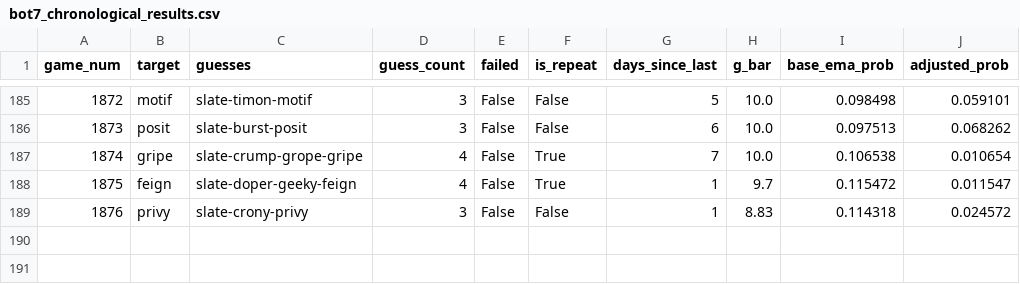
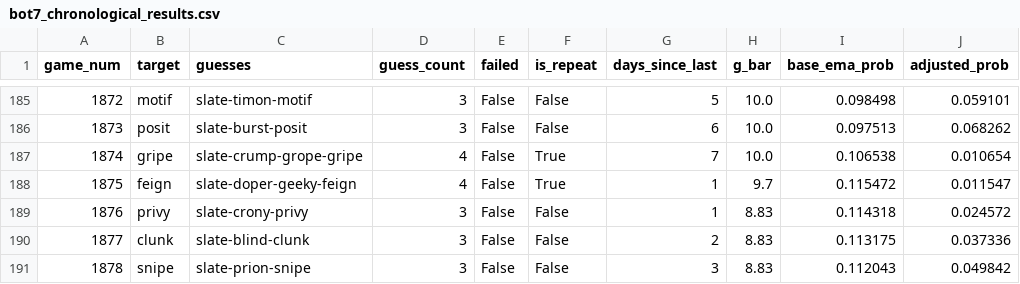
Before and after one commit to e-407/WordleBot, a CSV file: data/bot7_chronological_results.csv, drawn as a sheet; only a part is shown, gaps mark what is left out; the diff names each change by its address in the sheet, - before the commit and + after, or states it on an @@ line.

```diff
--- a/data/bot7_chronological_results.csv
+++ b/data/bot7_chronological_results.csv
+row 190: 1877 | clunk | slate-blind-clunk | 3 | False | False | 2 | 8.83 | 0.113175 | 0.037336
+row 191: 1878 | snipe | slate-prion-snipe | 3 | False | False | 3 | 8.83 | 0.112043 | 0.049842
```
Also changed, not shown: data/bot5_chronological_results_2.csv, data/bot6_chronological_results.csv, 26 other files.
